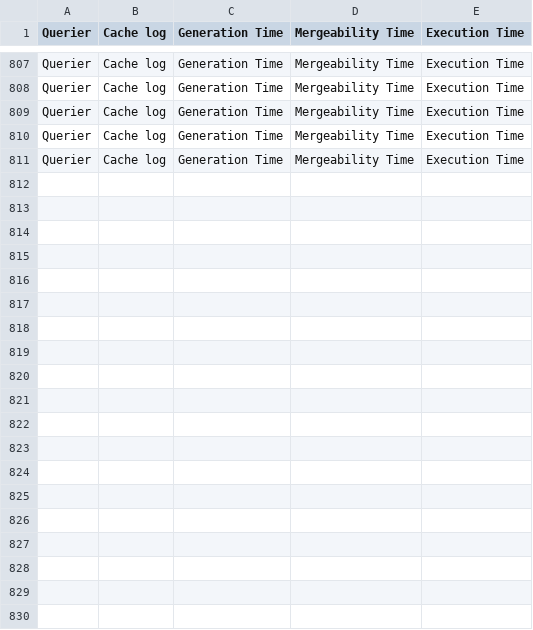
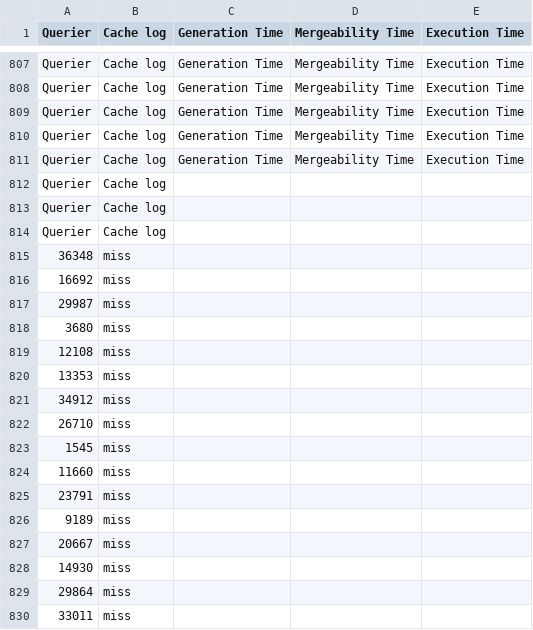
Before and after one commit to DIPrLab/Sieve, a CSV file: results/gcp_M_S40P1Q.csv, drawn as a sheet; only a part is shown, gaps mark what is left out; the diff covers the shown part only.

```diff
--- a/results/gcp_M_S40P1Q.csv
+++ b/results/gcp_M_S40P1Q.csv
@@ -811 +811,20 @@ Querier,Cache log,Generation Time,Mergeability Time,Execution Time
 Querier,Cache log,Generation Time,Mergeability Time,Execution Time
+Querier,Cache log
+Querier,Cache log
+Querier,Cache log
+36348,miss
+16692,miss
+29987,miss
+3680,miss
+12108,miss
+13353,miss
+34912,miss
+26710,miss
+1545,miss
+11660,miss
+23791,miss
+9189,miss
+20667,miss
+14930,miss
+29864,miss
+33011,miss
```
Also changed, not shown: 24 added rows elsewhere in this file, results/gcp_C_S40P1Q.csv, 2 other files.
